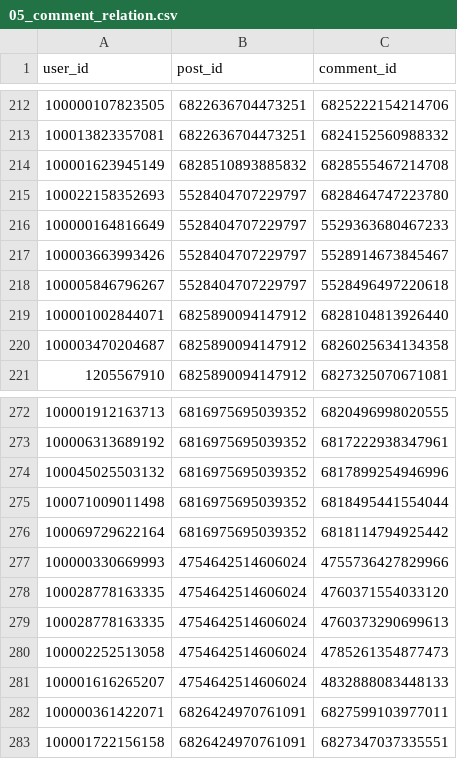
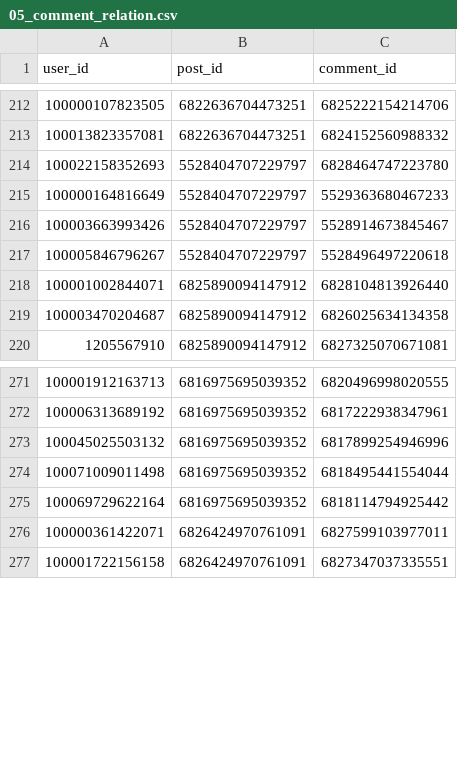
Before and after one commit to hoanvutt/python, a CSV file: SocialDataMining/05_comment_relation.csv, drawn as a sheet; only a part is shown, gaps mark what is left out.

```diff
--- a/SocialDataMining/05_comment_relation.csv
+++ b/SocialDataMining/05_comment_relation.csv
@@ -213,3 +213,2 @@ user_id,post_id,comment_id
 100013823357081,6822636704473251,6824152560988332
-100001623945149,6828510893885832,6828555467214708
 100022158352693,5528404707229797,6828464747223780
@@ -276,7 +275,2 @@ user_id,post_id,comment_id
 100069729622164,6816975695039352,6818114794925442
-100000330669993,4754642514606024,4755736427829966
-100028778163335,4754642514606024,4760371554033120
-100028778163335,4754642514606024,4760373290699613
-100002252513058,4754642514606024,4785261354877473
-100001616265207,4754642514606024,4832888083448133
 100000361422071,6826424970761091,6827599103977011
```
Also changed, not shown: SocialDataMining/01_user_data.csv, SocialDataMining/04_comment_data.csv, 3 other files.
